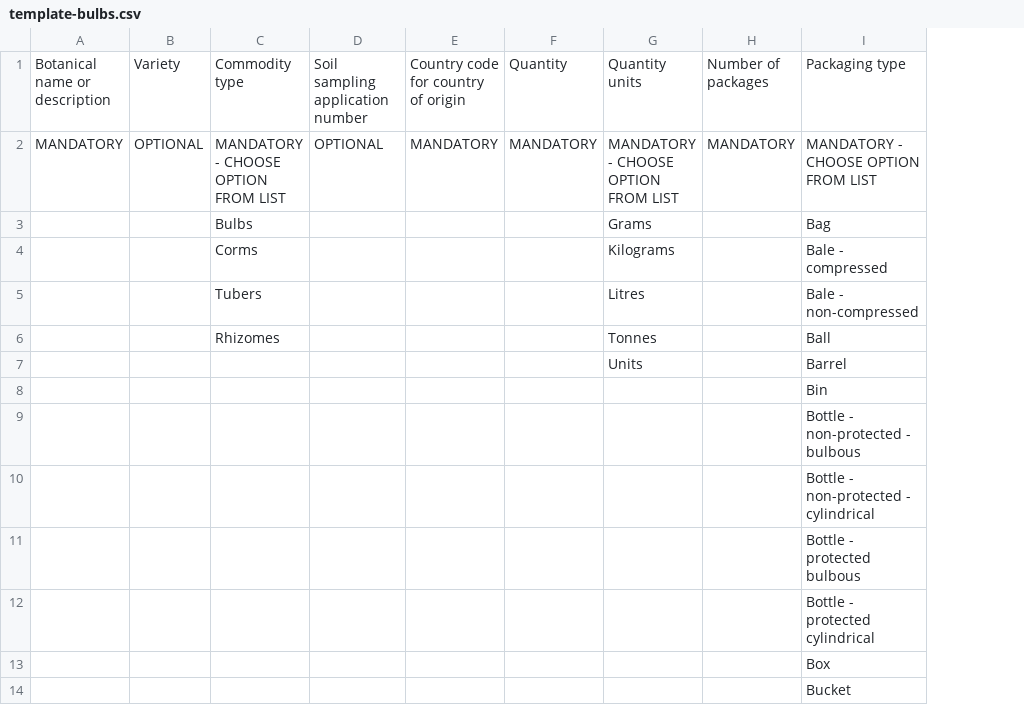
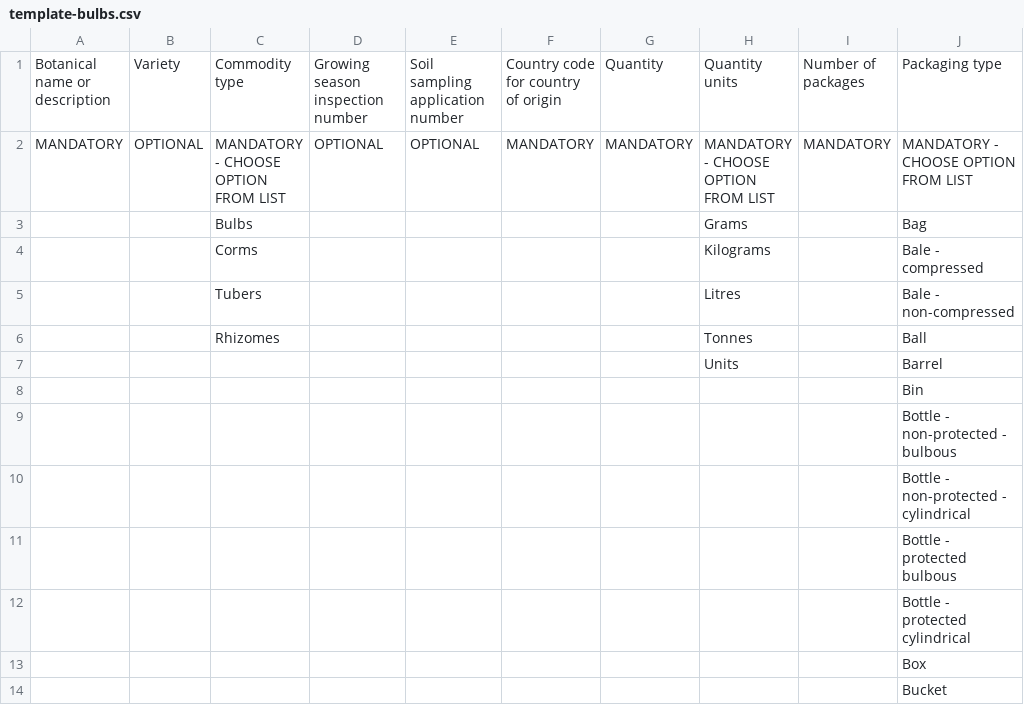
Before and after one commit to defra-design/plant-exports-prototype, a CSV file: app/assets/templates/template-bulbs.csv, drawn as a sheet; only a part is shown; the diff names each change by its address in the sheet, - before the commit and + after, or states it on an @@ line.

```diff
--- a/app/assets/templates/template-bulbs.csv
+++ b/app/assets/templates/template-bulbs.csv
+column D, rows 1-2: Growing season inspection number | OPTIONAL
```
Also changed, not shown: app/assets/templates/example-plant.csv, app/assets/templates/example-seeds.csv, 28 other files.
